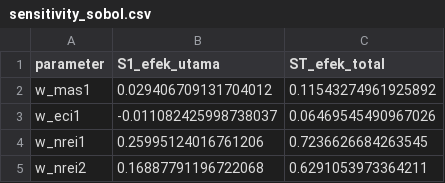
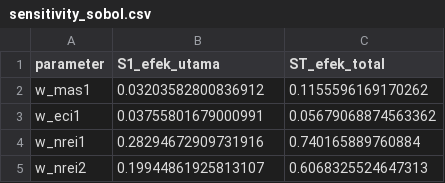
Before and after one commit to cibanciban666/Machine-Learning_Ethical_Legitimacy, a CSV file: files/sensitivity_sobol.csv, drawn as a sheet.

```diff
--- a/files/sensitivity_sobol.csv
+++ b/files/sensitivity_sobol.csv
@@ -1,5 +1,5 @@
 parameter,S1_efek_utama,ST_efek_total
-w_mas1,0.029406709131704012,0.11543274961925892
-w_eci1,-0.011082425998738037,0.06469545490967026
-w_nrei1,0.25995124016761206,0.7236626684263545
-w_nrei2,0.16887791196722068,0.6291053973364211
+w_mas1,0.03203582800836912,0.1155596169170262
+w_eci1,0.03755801679000991,0.05679068874563362
+w_nrei1,0.28294672909731916,0.740165889760884
+w_nrei2,0.19944861925813107,0.6068325524647313
```
Also changed, not shown: files/sensitivity_morris.csv, files/sensitivity_sobol_bounds_lama.csv, 3 other files.
